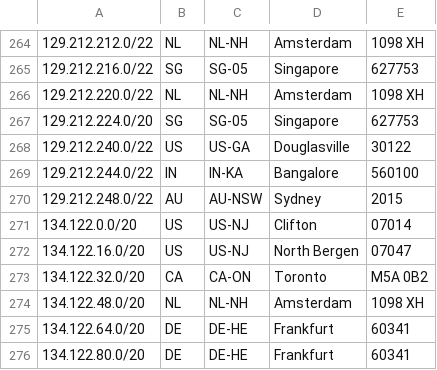
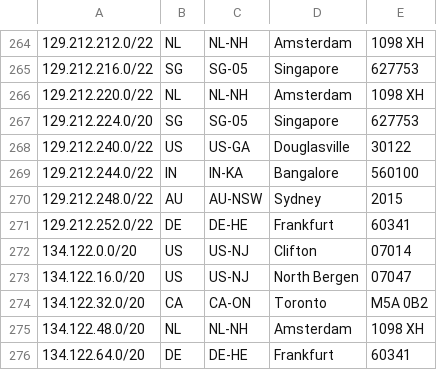
Before and after one commit to duyhenryer/cloud-ip-ranges, a CSV file: data/digitalocean/ranges.csv, drawn as a sheet; only a part is shown, gaps mark what is left out; the shorter side is filled out with more unchanged rows; the diff names each change by its address in the sheet, - before the commit and + after, or states it on an @@ line.

Commit message:
chore: update IP ranges - 2025-11-27 12:35:36 UTC

```diff
--- a/data/digitalocean/ranges.csv
+++ b/data/digitalocean/ranges.csv
+row 271: 129.212.252.0/22 | DE | DE-HE | Frankfurt | 60341
```
Also changed, not shown: data/linode/ranges.csv, 4 other files.
